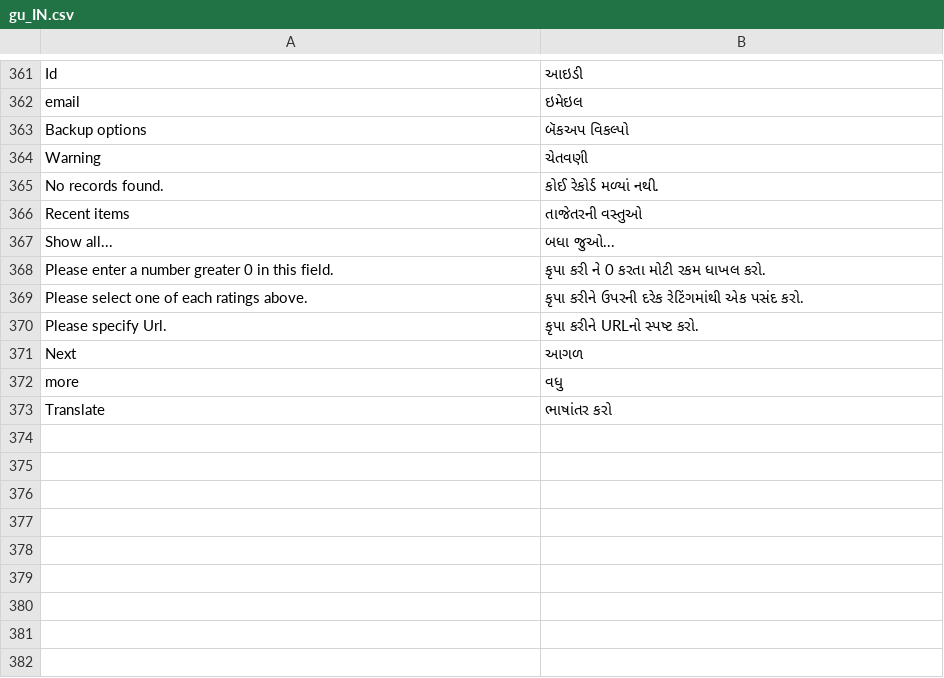
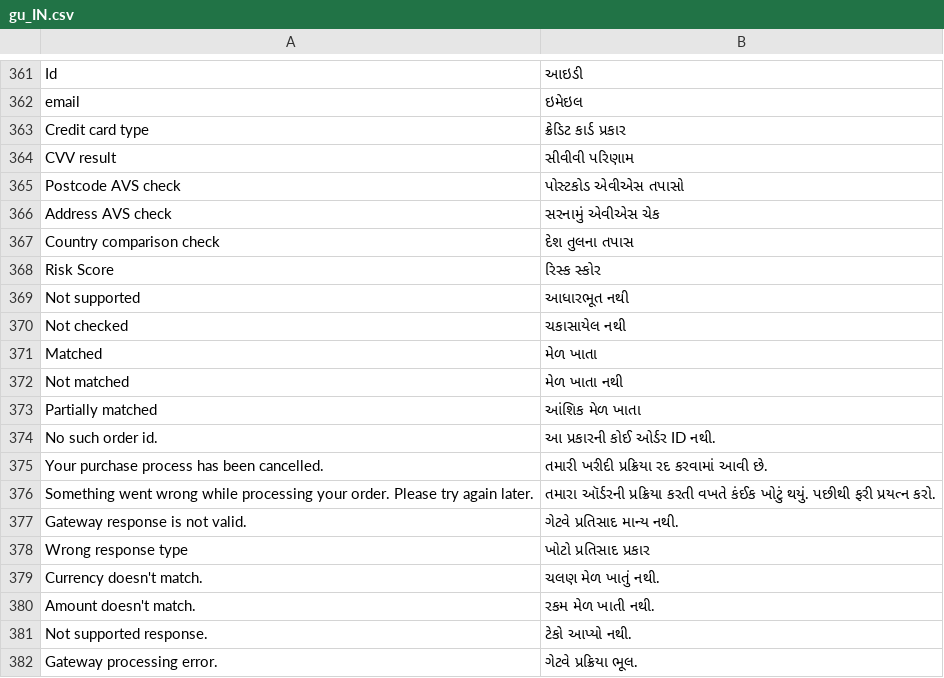
Before and after one commit to magento-l10n/language-gu_IN, a CSV file: gu_IN.csv, drawn as a sheet; only a part is shown, gaps mark what is left out; the shorter side is filled out with more unchanged rows; the diff covers the shown part only.

Commit message:
Updating translations from Crowdin.

```diff
--- a/gu_IN.csv
+++ b/gu_IN.csv
@@ -572 +572,21 @@ Id,આઇડી
 email,ઇમેઇલ
+"Credit card type","ક્રેડિટ કાર્ડ પ્રકાર"
+"CVV result","સીવીવી પરિણામ"
+"Postcode AVS check","પોસ્ટકોડ એવીએસ તપાસો"
+"Address AVS check","સરનામું એવીએસ ચેક"
+"Country comparison check","દેશ તુલના તપાસ"
+"Risk Score","રિસ્ક સ્કોર"
+"Not supported","આધારભૂત નથી"
+"Not checked","ચકાસાયેલ નથી"
+Matched,"મેળ ખાતા"
+"Not matched","મેળ ખાતા નથી"
+"Partially matched","આંશિક મેળ ખાતા"
+"No such order id.","આ પ્રકારની કોઈ ઓર્ડર ID નથી."
+"Your purchase process has been cancelled.","તમારી ખરીદી પ્રક્રિયા રદ કરવામાં આવી છે."
+"Something went wrong while processing your order. Please try again later.","તમારા ઑર્ડરની પ્રક્રિયા કરતી વખતે કંઈક ખોટું થયું. પછીથી ફરી પ્રયત્ન કરો."
+"Gateway response is not valid.","ગેટવે પ્રતિસાદ માન્ય નથી."
+"Wrong response type","ખોટો પ્રતિસાદ પ્રકાર"
+"Currency doesn't match.","ચલણ મેળ ખાતું નથી."
+"Amount doesn't match.","રકમ મેળ ખાતી નથી."
+"Not supported response.","ટેકો આપ્યો નથી."
+"Gateway processing error.","ગેટવે પ્રક્રિયા ભૂલ."
```
Also changed, not shown: 9 added rows elsewhere in this file, 1 other file.
